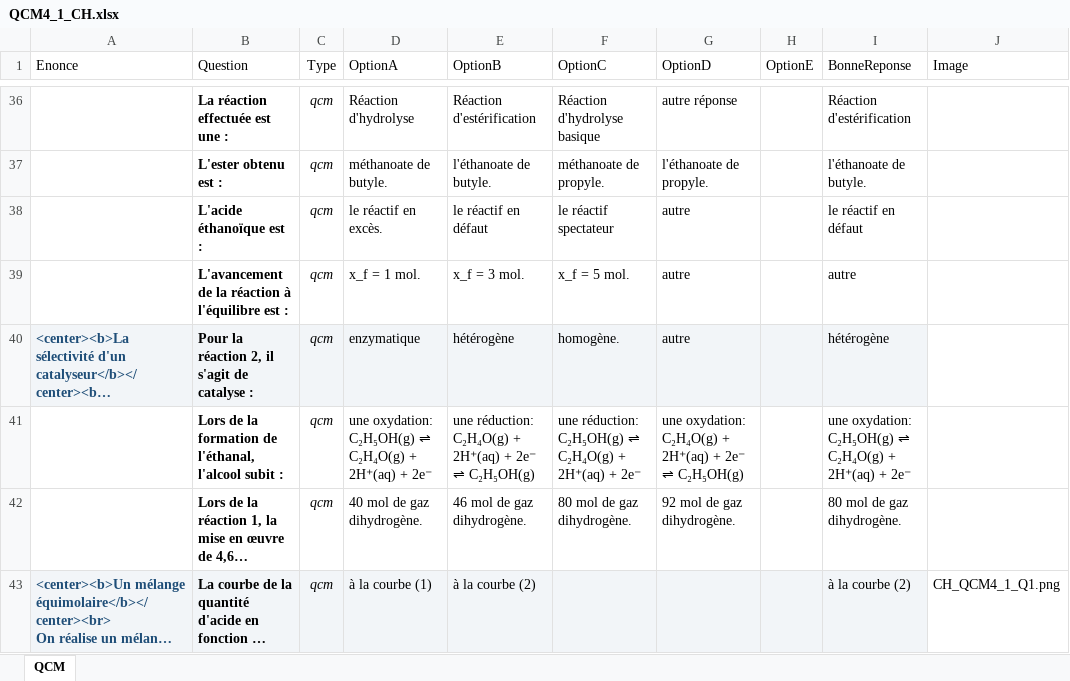
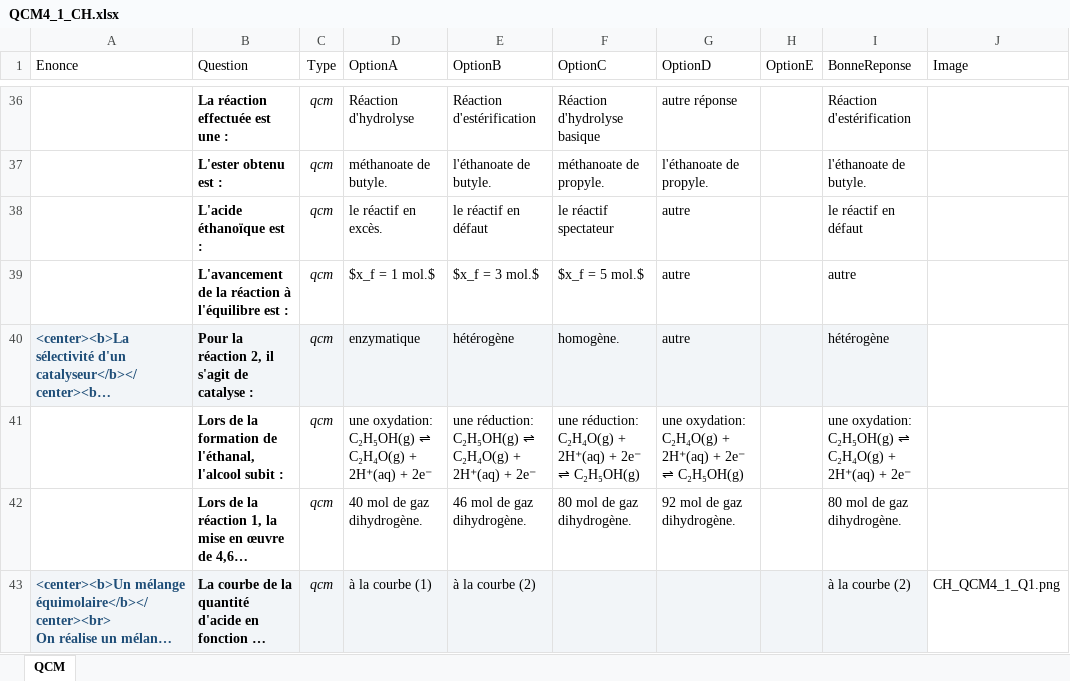
Before and after one commit to moulaycherif/MED-CONTEST, an Excel workbook: QCM4_1_CH.xlsx, sheet QCM, drawn as a sheet; only a part is shown, gaps mark what is left out; long unchanged cells end in …; values as stored, in another font and other column widths than the file's, no borders; the diff covers the shown part only; the diff names each change by its address in the sheet, - before the commit and + after, or states it on an @@ line.

```diff
--- a/QCM4_1_CH.xlsx (sheet QCM)
+++ b/QCM4_1_CH.xlsx (sheet QCM)
-D39 (OptionA): x_f = 1 mol.
+D39 (OptionA): $x_f = 1 mol.$
-E39 (OptionB): x_f = 3 mol.
+E39 (OptionB): $x_f = 3 mol.$
-F39 (OptionC): x_f = 5 mol.
+F39 (OptionC): $x_f = 5 mol.$
-E41 (OptionB): une réduction: C₂H₄O(g) + 2H⁺(aq) + 2e⁻ ⇌ C₂H₅OH(g)
+E41 (OptionB): une réduction: C₂H₅OH(g) ⇌ C₂H₄O(g) + 2H⁺(aq) + 2e⁻
-F41 (OptionC): une réduction: C₂H₅OH(g) ⇌ C₂H₄O(g) + 2H⁺(aq) + 2e⁻
+F41 (OptionC): une réduction: C₂H₄O(g) + 2H⁺(aq) + 2e⁻ ⇌ C₂H₅OH(g)
```
Also changed, not shown: 12 edited cells elsewhere in this sheet, 20 other files.
